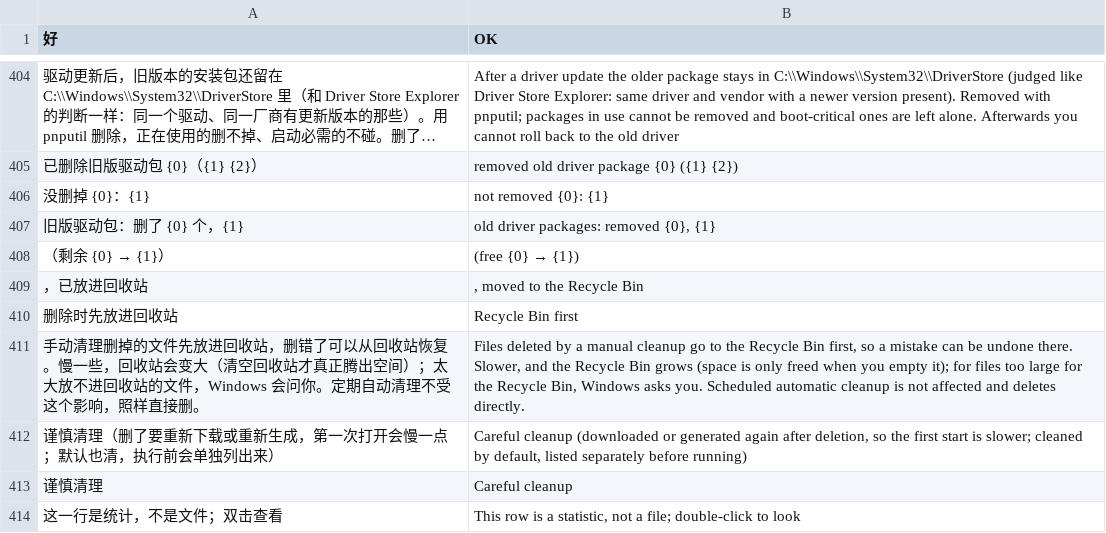
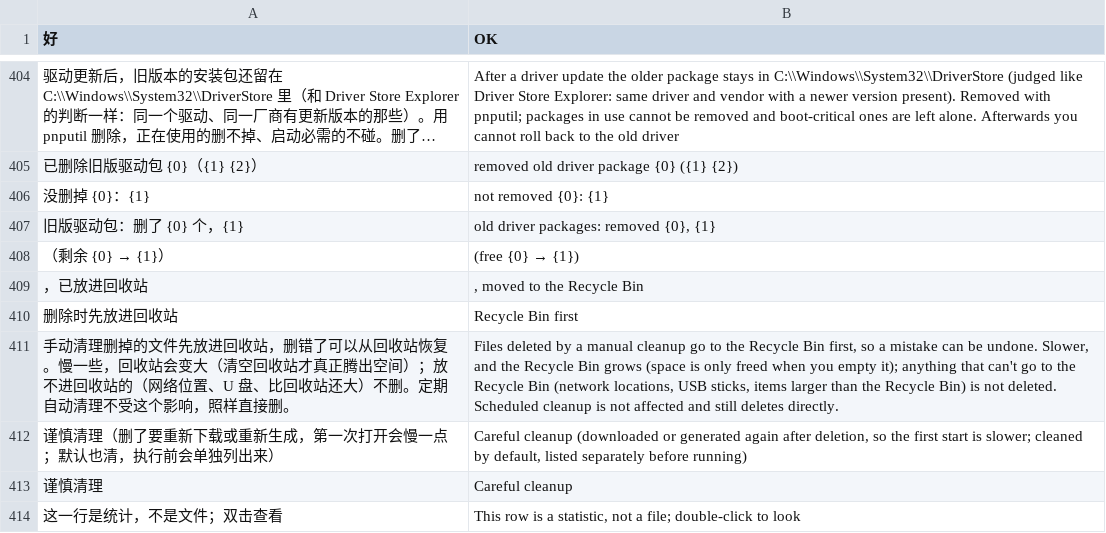
Before and after one commit to Xuanqiyun/ClearC, a TSV file: src/parts/i18n/en.tsv, drawn as a sheet; only a part is shown, gaps mark what is left out; long unchanged cells end in …; the diff names each change by its address in the sheet, - before the commit and + after, or states it on an @@ line.

```diff
--- a/src/parts/i18n/en.tsv
+++ b/src/parts/i18n/en.tsv
-A411 (好): …空间）；太大放不进回收站的文件，Windows 会问你。定期自…
+A411 (好): …空间）；放不进回收站的（网络位置、U 盘、比回收站还大）不删。定期自…
-B411 (OK): …can be undone there. Slower, and the Recycle Bin grows (space is only freed when you empty it); for files too large for the Recycle Bin, Windows asks you. Scheduled automatic cleanup is not affected and deletes directly.
+B411 (OK): …can be undone. Slower, and the Recycle Bin grows (space is only freed when you empty it); anything that can't go to the Recycle Bin (network locations, USB sticks, items larger than the Recycle Bin) is not deleted. Scheduled cleanup is not affected and still deletes directly.
```
Also changed, not shown: 5 other files.
